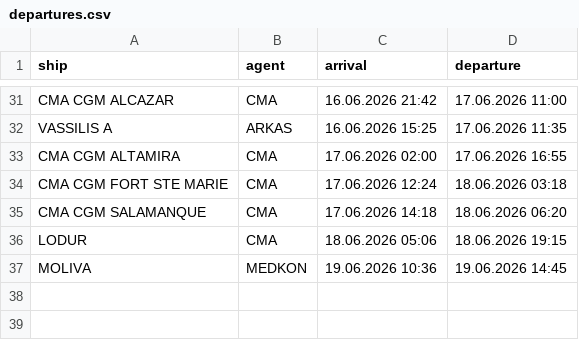
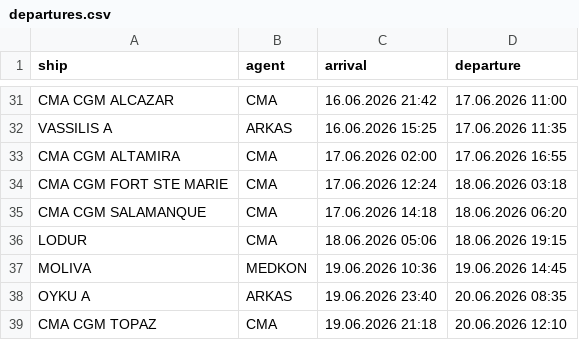
Before and after one commit to biodread35/GemiTakip, a CSV file: data/departures.csv, drawn as a sheet; only a part is shown, gaps mark what is left out.

```diff
--- a/data/departures.csv
+++ b/data/departures.csv
@@ -37 +37,3 @@ LODUR,CMA,18.06.2026 05:06,18.06.2026 19:15
 MOLIVA,MEDKON,19.06.2026 10:36,19.06.2026 14:45
+OYKU A,ARKAS,19.06.2026 23:40,20.06.2026 08:35
+CMA CGM TOPAZ,CMA,19.06.2026 21:18,20.06.2026 12:10
```
